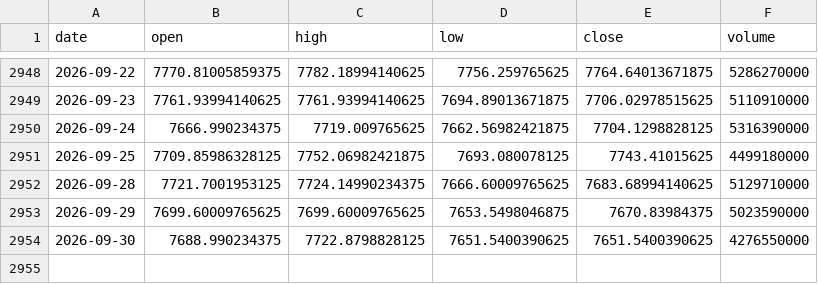
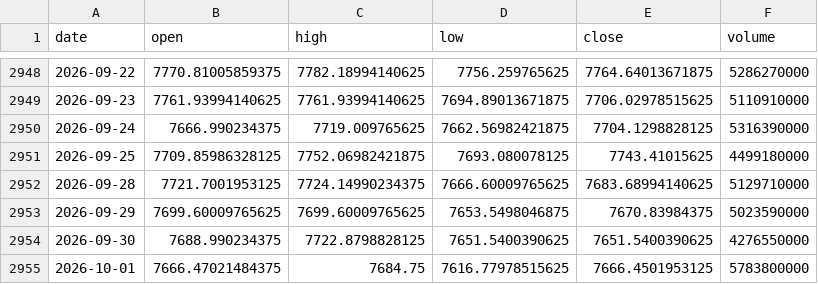
Before and after one commit to pravindev666/David-V666, a CSV file: data/sp500_daily.csv, drawn as a sheet; only a part is shown, gaps mark what is left out.

Commit message:
Auto-sync: Market data 2026-10-02 10:04

```diff
--- a/data/sp500_daily.csv
+++ b/data/sp500_daily.csv
@@ -2954 +2954,2 @@ date,open,high,low,close,volume
 2026-09-30,7688.990234375,7722.8798828125,7651.5400390625,7651.5400390625,4276550000
+2026-10-01,7666.47021484375,7684.75,7616.77978515625,7666.4501953125,5783800000
```
Also changed, not shown: data/bank_nifty_daily.csv, data/fii_dii_daily.csv, 5 other files.
